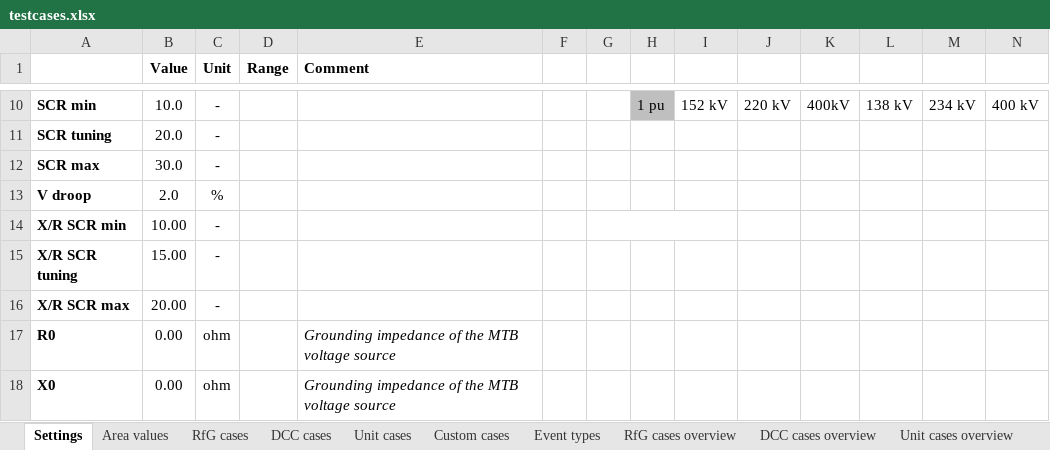
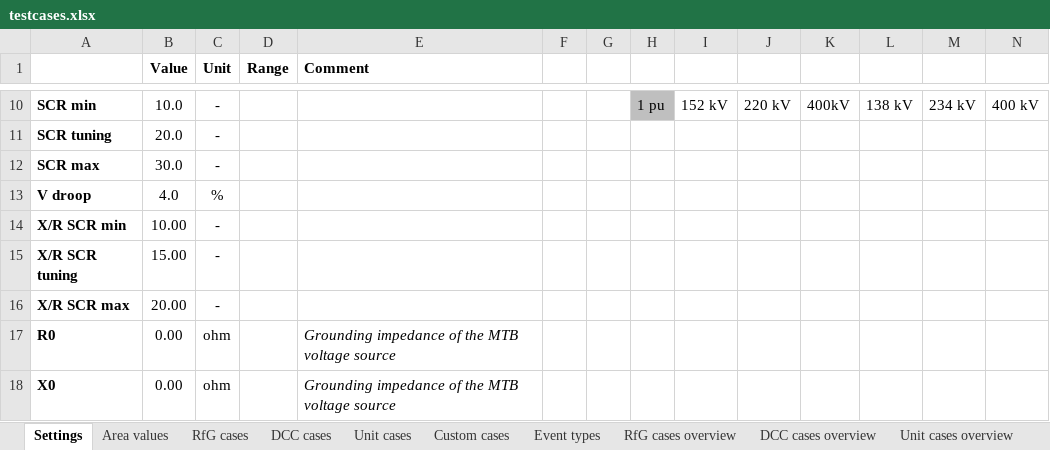
Before and after one commit to Energinet-AIG/MTB, an Excel workbook: testcases.xlsx, sheet Settings, drawn as a sheet; only a part is shown, gaps mark what is left out; values as stored, in another font and other column widths than the file's, no borders; the diff names each change by its address in the sheet, - before the commit and + after, or states it on an @@ line.

```diff
--- a/testcases.xlsx (sheet Settings)
+++ b/testcases.xlsx (sheet Settings)
-B13 (Value): 2.0
+B13 (Value): 4.0
-G14:I14 merged
```
Also changed, not shown: sheet RfG cases, sheet Custom cases.
